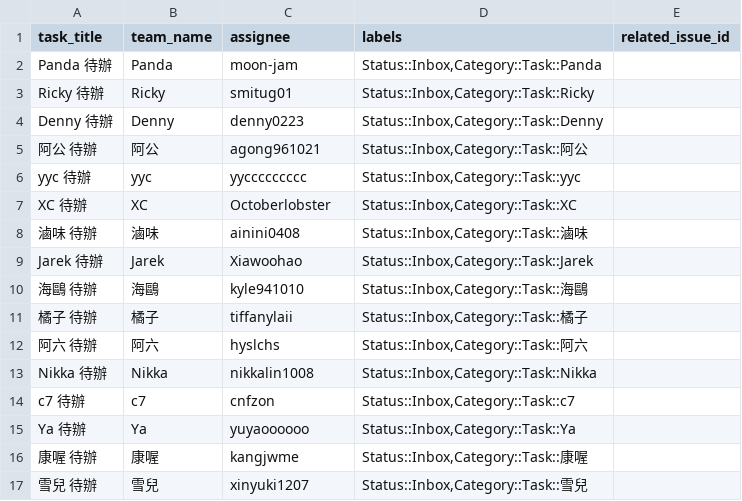
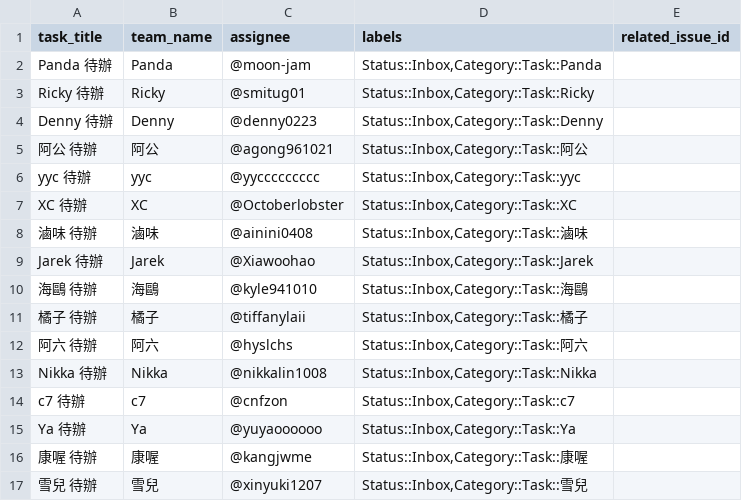
Before and after one commit to Nat1anWasTaken/gitlab-bulk-issue-generator, a CSV file: src/data/tables/sitcon-2026-marketing.csv, drawn as a sheet.

```diff
--- a/src/data/tables/sitcon-2026-marketing.csv
+++ b/src/data/tables/sitcon-2026-marketing.csv
@@ -1,17 +1,17 @@
 task_title,team_name,assignee,labels,related_issue_id
-Panda 待辦,Panda,moon-jam,"Status::Inbox,Category::Task::Panda",
-Ricky 待辦,Ricky,smitug01,"Status::Inbox,Category::Task::Ricky",
-Denny 待辦,Denny,denny0223,"Status::Inbox,Category::Task::Denny",
-阿公 待辦,阿公,agong961021,"Status::Inbox,Category::Task::阿公",
-yyc 待辦,yyc,yyccccccccc,"Status::Inbox,Category::Task::yyc",
-XC 待辦,XC,Octoberlobster,"Status::Inbox,Category::Task::XC",
-滷味 待辦,滷味,ainini0408,"Status::Inbox,Category::Task::滷味",
-Jarek 待辦,Jarek,Xiawoohao,"Status::Inbox,Category::Task::Jarek",
-海鷗 待辦,海鷗,kyle941010,"Status::Inbox,Category::Task::海鷗",
-橘子 待辦,橘子,tiffanylaii,"Status::Inbox,Category::Task::橘子",
-阿六 待辦,阿六,hyslchs,"Status::Inbox,Category::Task::阿六",
-Nikka 待辦,Nikka,nikkalin1008,"Status::Inbox,Category::Task::Nikka",
-c7 待辦,c7,cnfzon,"Status::Inbox,Category::Task::c7",
-Ya 待辦,Ya,yuyaoooooo,"Status::Inbox,Category::Task::Ya",
-康喔 待辦,康喔,kangjwme,"Status::Inbox,Category::Task::康喔",
-雪兒 待辦,雪兒,xinyuki1207,"Status::Inbox,Category::Task::雪兒",
+Panda 待辦,Panda,@moon-jam,"Status::Inbox,Category::Task::Panda",
+Ricky 待辦,Ricky,@smitug01,"Status::Inbox,Category::Task::Ricky",
+Denny 待辦,Denny,@denny0223,"Status::Inbox,Category::Task::Denny",
+阿公 待辦,阿公,@agong961021,"Status::Inbox,Category::Task::阿公",
+yyc 待辦,yyc,@yyccccccccc,"Status::Inbox,Category::Task::yyc",
+XC 待辦,XC,@Octoberlobster,"Status::Inbox,Category::Task::XC",
+滷味 待辦,滷味,@ainini0408,"Status::Inbox,Category::Task::滷味",
+Jarek 待辦,Jarek,@Xiawoohao,"Status::Inbox,Category::Task::Jarek",
+海鷗 待辦,海鷗,@kyle941010,"Status::Inbox,Category::Task::海鷗",
+橘子 待辦,橘子,@tiffanylaii,"Status::Inbox,Category::Task::橘子",
+阿六 待辦,阿六,@hyslchs,"Status::Inbox,Category::Task::阿六",
+Nikka 待辦,Nikka,@nikkalin1008,"Status::Inbox,Category::Task::Nikka",
+c7 待辦,c7,@cnfzon,"Status::Inbox,Category::Task::c7",
+Ya 待辦,Ya,@yuyaoooooo,"Status::Inbox,Category::Task::Ya",
+康喔 待辦,康喔,@kangjwme,"Status::Inbox,Category::Task::康喔",
+雪兒 待辦,雪兒,@xinyuki1207,"Status::Inbox,Category::Task::雪兒",
```
Also changed, not shown: src/data/tables/sitcon-camp-2026.csv, 2 other files.
